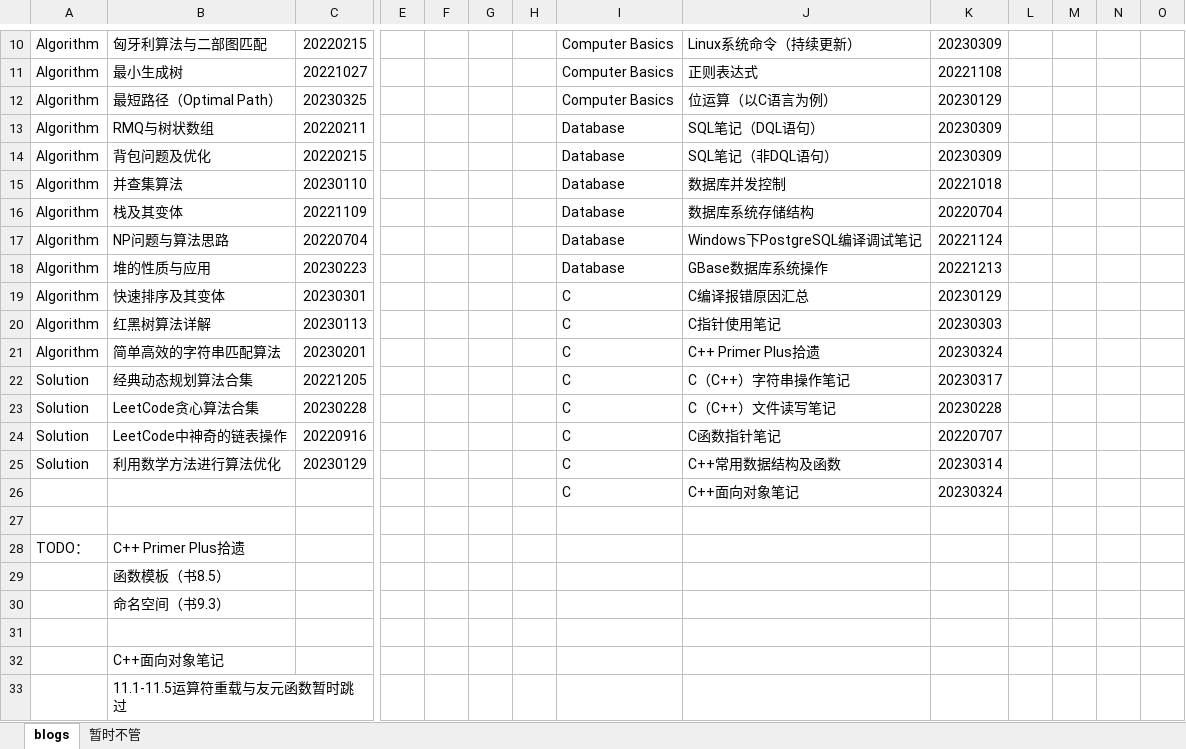
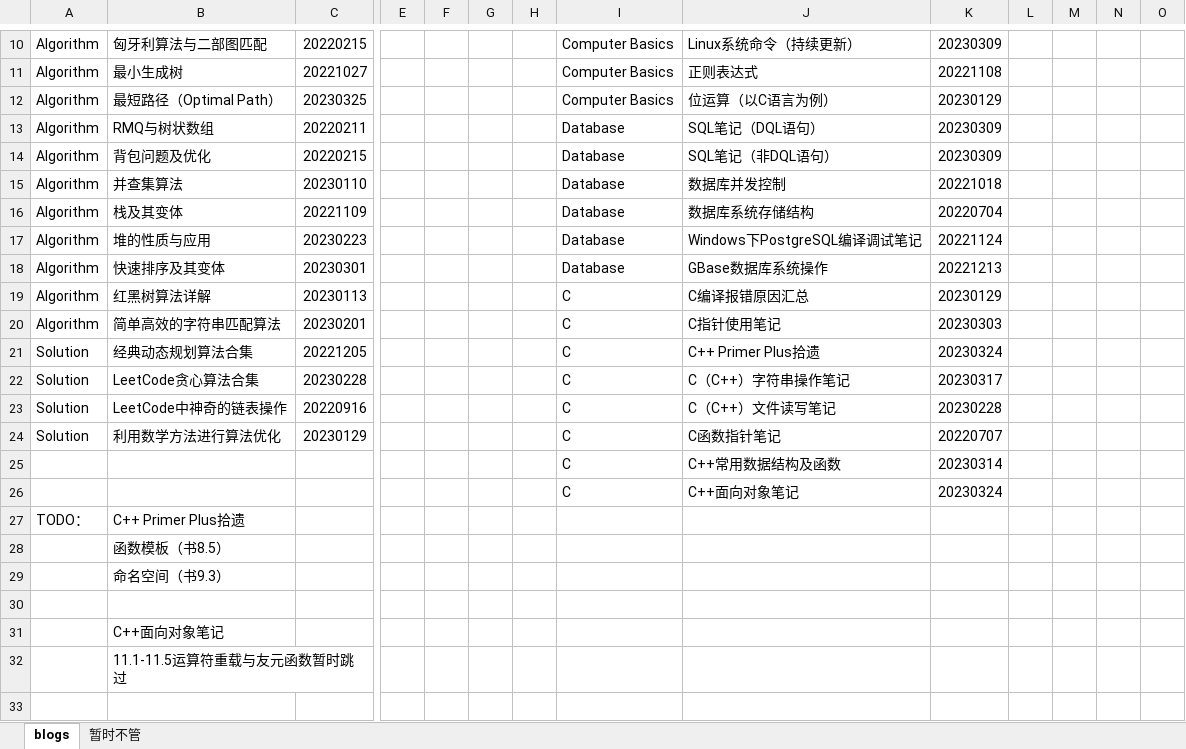
Before and after one commit to ZergWang/Blogs, an Excel workbook: 进度表.xlsx, sheet blogs, drawn as a sheet; only a part is shown, gaps mark what is left out; values as stored, in another font and other column widths than the file's, no cell formats; removed rows and columns are numbered as before the commit, all else as after; rows hold the shown columns only; the diff names each change by its address in the sheet, - before the commit and + after, or states it on an @@ line.

```diff
--- a/进度表.xlsx (sheet blogs)
+++ b/进度表.xlsx (sheet blogs)
-row 17: Algorithm | NP问题与算法思路 | 20220704 |  |  |  |  | Database | Windows下PostgreSQL编译调试笔记 | 20221124
-J17: GBase数据库系统操作
+J17: Windows下PostgreSQL编译调试笔记
-K17: 20221213
+K17: 20221124
-I18: C
+I18: Database
-J18: C编译报错原因汇总
+J18: GBase数据库系统操作
-K18: 20230129
+K18: 20221213
-J19: C指针使用笔记
+J19: C编译报错原因汇总
-K19: 20230303
+K19: 20230129
-J20: C++ Primer Plus拾遗
+J20: C指针使用笔记
-K20: 20230324
+K20: 20230303
-J21: C（C++）字符串操作笔记
+J21: C++ Primer Plus拾遗
-K21: 20230317
+K21: 20230324
-J22: C（C++）文件读写笔记
+J22: C（C++）字符串操作笔记
-K22: 20230228
+K22: 20230317
-J23: C函数指针笔记
+J23: C（C++）文件读写笔记
-K23: 20220707
+K23: 20230228
-J24: C++常用数据结构及函数
+J24: C函数指针笔记
-K24: 20230314
+K24: 20220707
+row 25:  |  |  |  |  |  |  | C | C++常用数据结构及函数 | 20230314
-row 27: (empty)
```
Also changed, not shown: cell formats, 1 other file.
